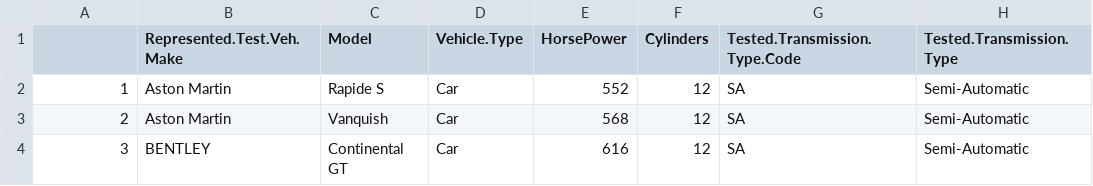
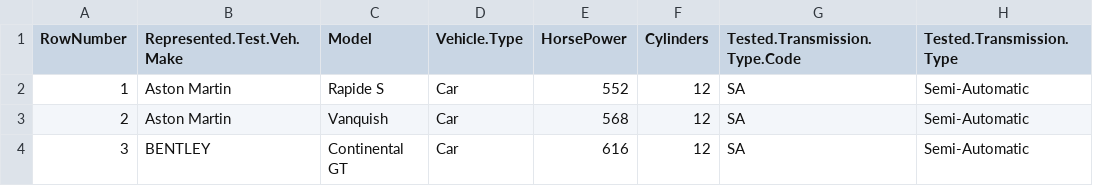
Before and after one commit to sqlshep/SQLShepBlog, a CSV file: data/epaMpg.csv, drawn as a sheet; only a part is shown; the diff names each change by its address in the sheet, - before the commit and + after, or states it on an @@ line.

```diff
--- a/data/epaMpg.csv
+++ b/data/epaMpg.csv
-A1: (empty)
+A1: RowNumber
```
Also changed, not shown: 1 other file.
